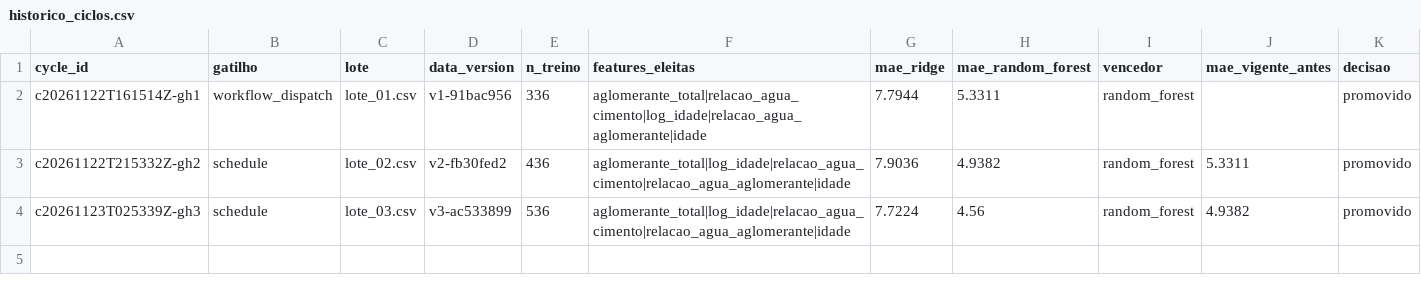
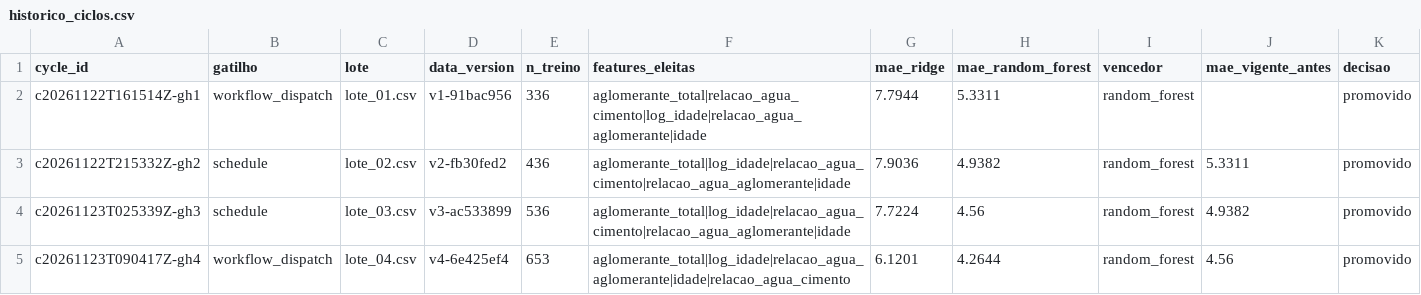
Before and after one commit to Yurijpereira/N3_Previsao_Resistencia_Concreto, a CSV file: evidencias/historico_ciclos.csv, drawn as a sheet; only a part is shown; rows hold the shown columns only; the diff names each change by its address in the sheet, - before the commit and + after, or states it on an @@ line.

```diff
--- a/evidencias/historico_ciclos.csv
+++ b/evidencias/historico_ciclos.csv
+row 5: c20261123T090417Z-gh4 | workflow_dispatch | lote_04.csv | v4-6e425ef4 | 653 | aglomerante_total|log_idade|relacao_agua_aglomerante|idade|relacao_agua_cimento | 6.1201 | 4.2644 | random_forest | 4.56 | promovido
```
Also changed, not shown: data/processed/treino_acumulado.csv, 23 other files.
